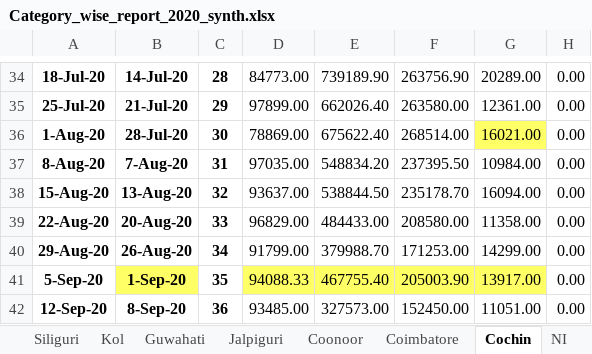
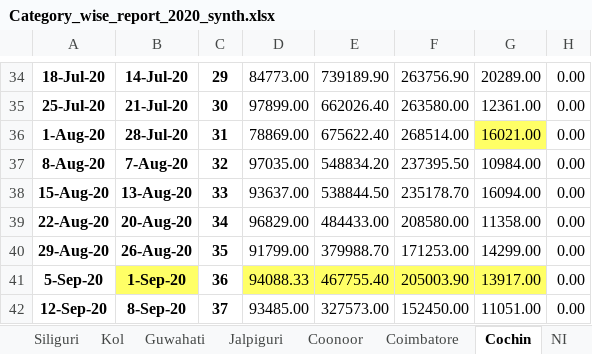
Before and after one commit to ArunMitra/Wholesale-Tea-Price-Prediction, an Excel workbook: Data/Saved FIles/Category_wise_report_2020_synth.xlsx, sheet Cochin, drawn as a sheet; only a part is shown, gaps mark what is left out; values as stored, in another font and other column widths than the file's, no borders; charts and pictures not drawn; the diff covers the shown part only; the diff names each change by its address in the sheet, - before the commit and + after, or states it on an @@ line.

```diff
--- a/Data/Saved FIles/Category_wise_report_2020_synth.xlsx (sheet Cochin)
+++ b/Data/Saved FIles/Category_wise_report_2020_synth.xlsx (sheet Cochin)
-C34: 28
+C34: 29
-C35: 29
+C35: 30
-C36: 30
+C36: 31
-C37: 31
+C37: 32
-C38: 32
+C38: 33
-C39: 33
+C39: 34
-C40: 34
+C40: 35
-C41: 35
+C41: 36
-C42: 36
+C42: 37
```
Also changed, not shown: 48 edited cells and cell formats elsewhere in this sheet, charts or pictures, Data/Saved FIles/Category_wise_report_2019_synth.xlsx, 21 other files.
